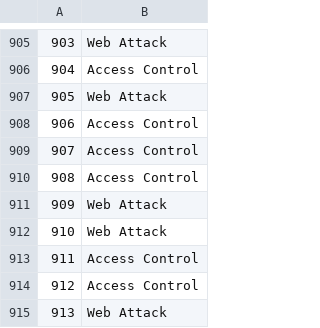
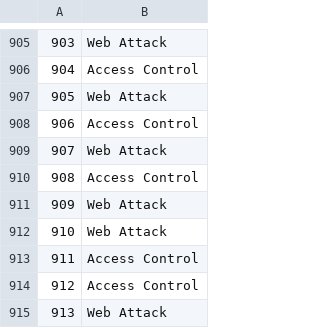
Before and after one commit to theabc50111/nccu_cs_hw, a CSV file: DeepLearning_HW/hw3/q2.csv, drawn as a sheet; only a part is shown, gaps mark what is left out; the diff covers the shown part only.

```diff
--- a/DeepLearning_HW/hw3/q2.csv
+++ b/DeepLearning_HW/hw3/q2.csv
@@ -908,3 +908,3 @@
 906,Access Control
-907,Access Control
+907,Web Attack
 908,Access Control
```
Also changed, not shown: 10 edited cells elsewhere in this file, 13 other files.
